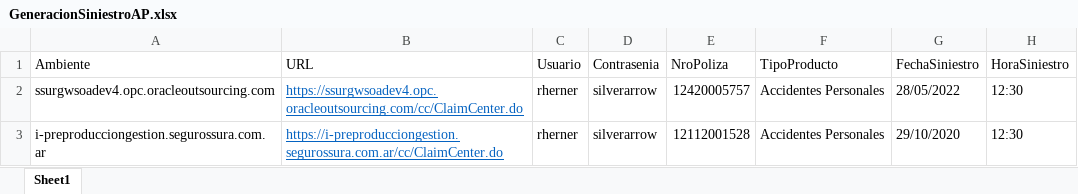
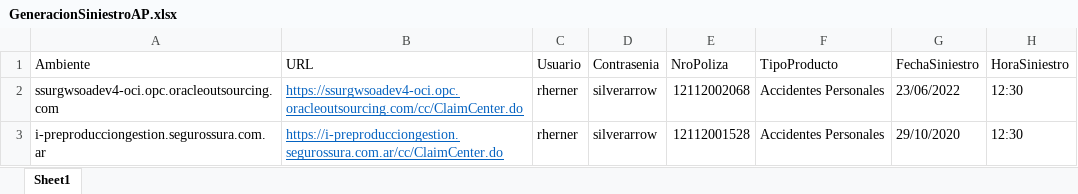
Before and after one commit to suraranorex/SuraClaims, an Excel workbook: SuraClaims/GeneracionSiniestroAP.xlsx, sheet Sheet1, drawn as a sheet; only a part is shown; values as stored, in another font and other column widths than the file's, no borders; the diff names each change by its address in the sheet, - before the commit and + after, or states it on an @@ line.

```diff
--- a/SuraClaims/GeneracionSiniestroAP.xlsx (sheet Sheet1)
+++ b/SuraClaims/GeneracionSiniestroAP.xlsx (sheet Sheet1)
-A2 (Ambiente): ssurgwsoadev4.opc.oracleoutsourcing.com
+A2 (Ambiente): ssurgwsoadev4-oci.opc.oracleoutsourcing.com
-B2 (URL): https://ssurgwsoadev4.opc.oracleoutsourcing.com/cc/ClaimCenter.do
+B2 (URL): https://ssurgwsoadev4-oci.opc.oracleoutsourcing.com/cc/ClaimCenter.do
-E2 (NroPoliza): 12420005757
+E2 (NroPoliza): 12112002068
-G2 (FechaSiniestro): 28/05/2022
+G2 (FechaSiniestro): 23/06/2022
```
Also changed, not shown: SuraClaims/GeneracionSiniestroAPUber.xlsx, SuraClaims/GeneracionSiniestroHogar.xlsx, 49 other files.
